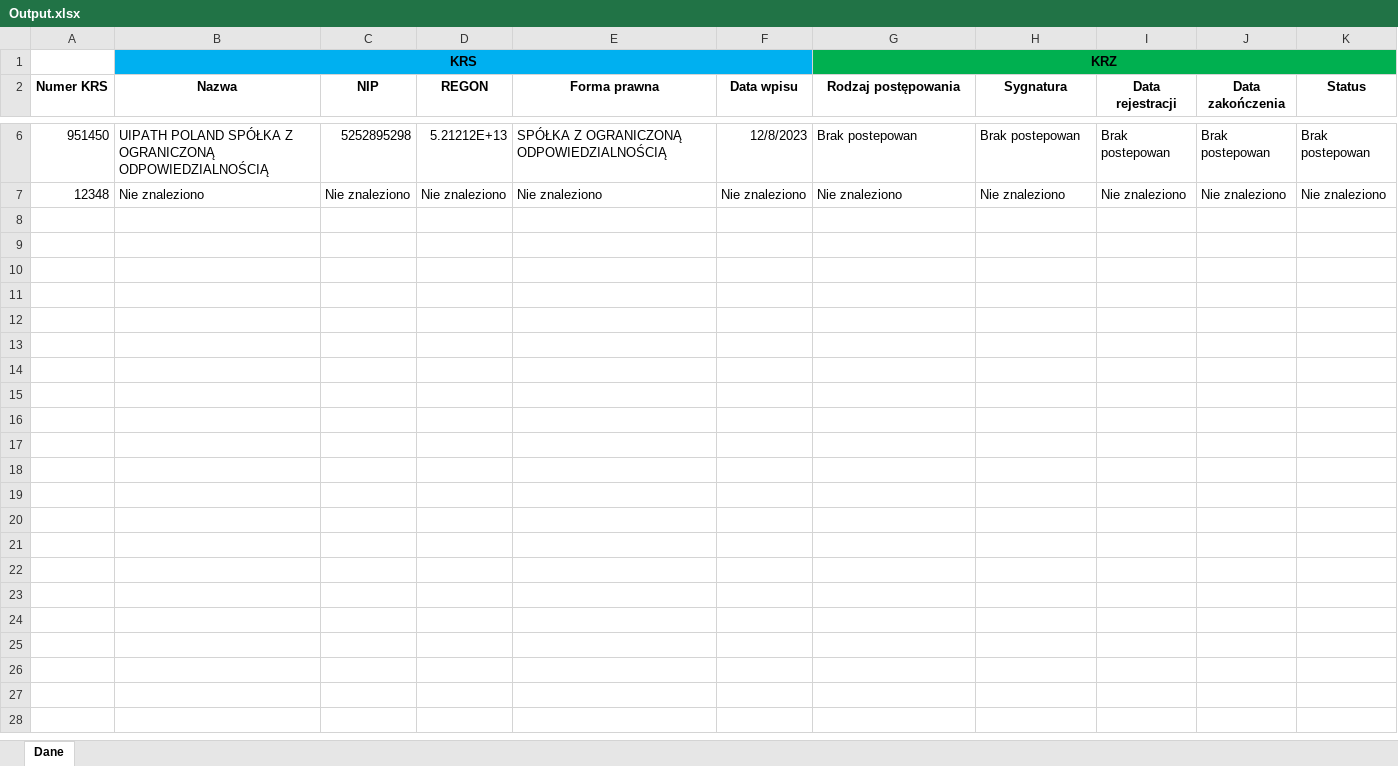
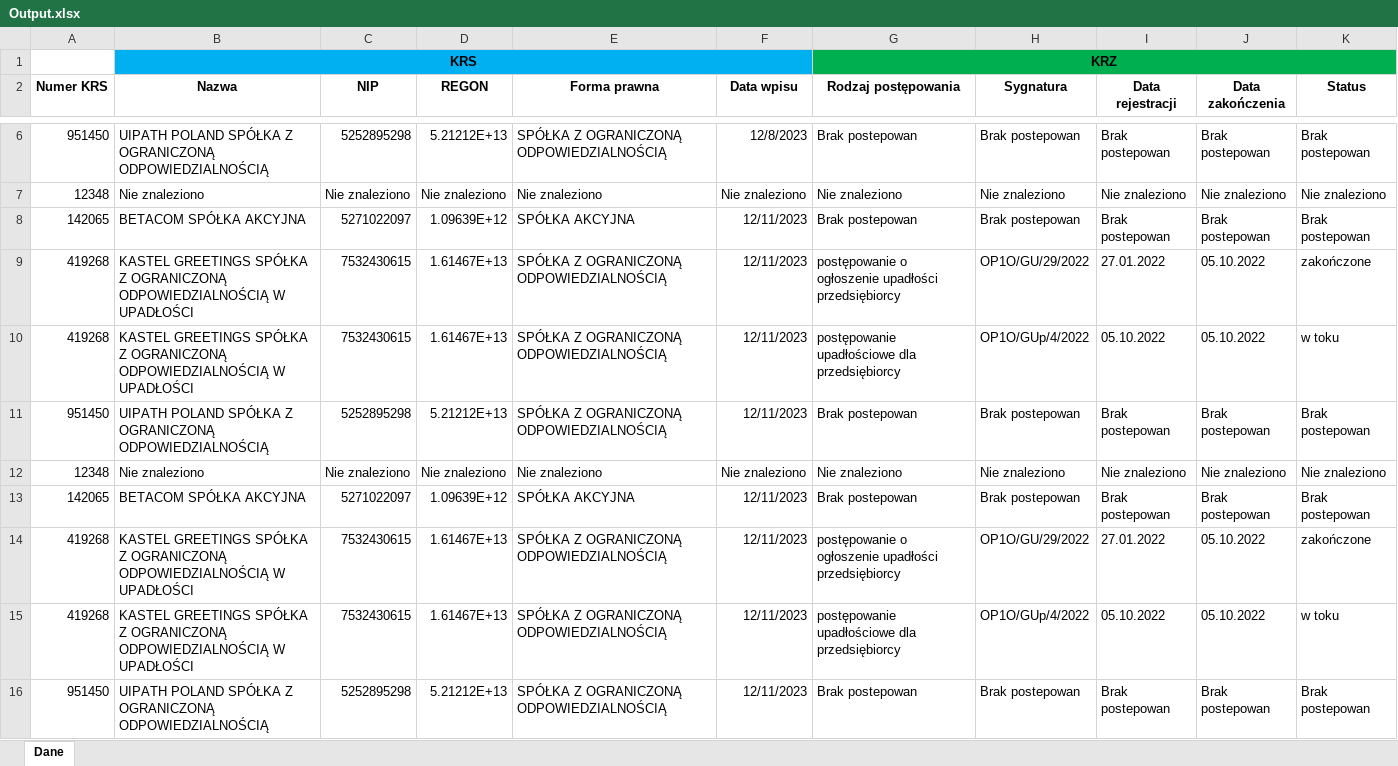
Before and after one commit to Arcadio1729/BetacomRobot, an Excel workbook: betacom/working/output/Output.xlsx, sheet Dane, drawn as a sheet; only a part is shown, gaps mark what is left out; values as stored, in another font and other column widths than the file's, no borders; the diff covers the shown part only; the diff names each change by its address in the sheet, - before the commit and + after, or states it on an @@ line.

```diff
--- a/betacom/working/output/Output.xlsx (sheet Dane)
+++ b/betacom/working/output/Output.xlsx (sheet Dane)
+row 8: 142065 | BETACOM SPÓŁKA AKCYJNA | 5271022097 | 1.09639E+12 | SPÓŁKA AKCYJNA | 12/11/2023 | Brak postepowan | Brak postepowan | Brak postepowan | Brak postepowan | Brak postepowan
+row 9: 419268 | KASTEL GREETINGS SPÓŁKA Z OGRANICZONĄ ODPOWIEDZIALNOŚCIĄ W UPADŁOŚCI | 7532430615 | 1.61467E+13 | SPÓŁKA Z OGRANICZONĄ ODPOWIEDZIALNOŚCIĄ | 12/11/2023 | postępowanie o ogłoszenie upadłości przedsiębiorcy | OP1O/GU/29/2022 | 27.01.2022 | 05.10.2022 | zakończone
+row 10: 419268 | KASTEL GREETINGS SPÓŁKA Z OGRANICZONĄ ODPOWIEDZIALNOŚCIĄ W UPADŁOŚCI | 7532430615 | 1.61467E+13 | SPÓŁKA Z OGRANICZONĄ ODPOWIEDZIALNOŚCIĄ | 12/11/2023 | postępowanie upadłościowe dla przedsiębiorcy | OP1O/GUp/4/2022 | 05.10.2022 | 05.10.2022 | w toku
+row 11: 951450 | UIPATH POLAND SPÓŁKA Z OGRANICZONĄ ODPOWIEDZIALNOŚCIĄ | 5252895298 | 5.21212E+13 | SPÓŁKA Z OGRANICZONĄ ODPOWIEDZIALNOŚCIĄ | 12/11/2023 | Brak postepowan | Brak postepowan | Brak postepowan | Brak postepowan | Brak postepowan
+row 12: 12348 | Nie znaleziono | Nie znaleziono | Nie znaleziono | Nie znaleziono | Nie znaleziono | Nie znaleziono | Nie znaleziono | Nie znaleziono | Nie znaleziono | Nie znaleziono
+row 13: 142065 | BETACOM SPÓŁKA AKCYJNA | 5271022097 | 1.09639E+12 | SPÓŁKA AKCYJNA | 12/11/2023 | Brak postepowan | Brak postepowan | Brak postepowan | Brak postepowan | Brak postepowan
+row 14: 419268 | KASTEL GREETINGS SPÓŁKA Z OGRANICZONĄ ODPOWIEDZIALNOŚCIĄ W UPADŁOŚCI | 7532430615 | 1.61467E+13 | SPÓŁKA Z OGRANICZONĄ ODPOWIEDZIALNOŚCIĄ | 12/11/2023 | postępowanie o ogłoszenie upadłości przedsiębiorcy | OP1O/GU/29/2022 | 27.01.2022 | 05.10.2022 | zakończone
+row 15: 419268 | KASTEL GREETINGS SPÓŁKA Z OGRANICZONĄ ODPOWIEDZIALNOŚCIĄ W UPADŁOŚCI | 7532430615 | 1.61467E+13 | SPÓŁKA Z OGRANICZONĄ ODPOWIEDZIALNOŚCIĄ | 12/11/2023 | postępowanie upadłościowe dla przedsiębiorcy | OP1O/GUp/4/2022 | 05.10.2022 | 05.10.2022 | w toku
+row 16: 951450 | UIPATH POLAND SPÓŁKA Z OGRANICZONĄ ODPOWIEDZIALNOŚCIĄ | 5252895298 | 5.21212E+13 | SPÓŁKA Z OGRANICZONĄ ODPOWIEDZIALNOŚCIĄ | 12/11/2023 | Brak postepowan | Brak postepowan | Brak postepowan | Brak postepowan | Brak postepowan
```
Also changed, not shown: 16 added rows elsewhere in this sheet, betacom/working/input/Input.xlsx, betacom/zadanierekrutacyjnebetacoms_a_/InputTmp.xlsx, 28 other files.
